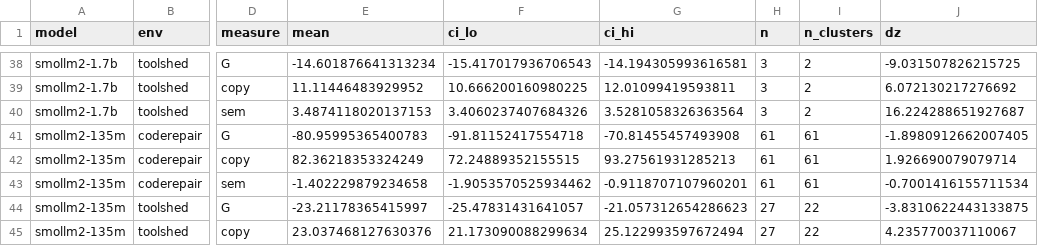
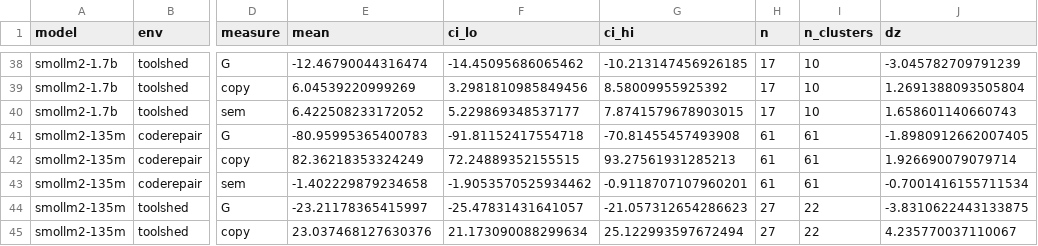
Before and after one commit to Esmail-ibraheem/feedback-that-backfires, a CSV file: results/processed/probe_by_depth.csv, drawn as a sheet; only a part is shown, gaps mark what is left out; the diff covers the shown part only; the diff names each change by its address in the sheet, - before the commit and + after, or states it on an @@ line.

```diff
--- a/results/processed/probe_by_depth.csv
+++ b/results/processed/probe_by_depth.csv
-E38 (mean): -14.601876641313234
+E38 (mean): -12.46790044316474
-F38 (ci_lo): -15.417017936706543
+F38 (ci_lo): -14.45095686065462
-G38 (ci_hi): -14.194305993616581
+G38 (ci_hi): -10.213147456926185
-H38:H40 (n): 3
+H38:H40 (n): 17
-I38:I40 (n_clusters): 2
+I38:I40 (n_clusters): 10
-J38 (dz): -9.031507826215725
+J38 (dz): -3.045782709791239
-E39 (mean): 11.11446483929952
+E39 (mean): 6.04539220999269
-F39 (ci_lo): 10.666200160980225
+F39 (ci_lo): 3.2981810985849456
-G39 (ci_hi): 12.01099419593811
+G39 (ci_hi): 8.58009955925392
-J39 (dz): 6.072130217276692
+J39 (dz): 1.2691388093505804
-E40 (mean): 3.4874118020137153
+E40 (mean): 6.422508233172052
-F40 (ci_lo): 3.4060237407684326
+F40 (ci_lo): 5.229869348537177
-G40 (ci_hi): 3.5281058326363564
+G40 (ci_hi): 7.8741579678903015
-J40 (dz): 16.224288651927687
+J40 (dz): 1.658601140660743
```
Also changed, not shown: 37 edited cells elsewhere in this file, results/processed/probe_by_error_type.csv, results/processed/probe_by_operator.csv, 31 other files.
